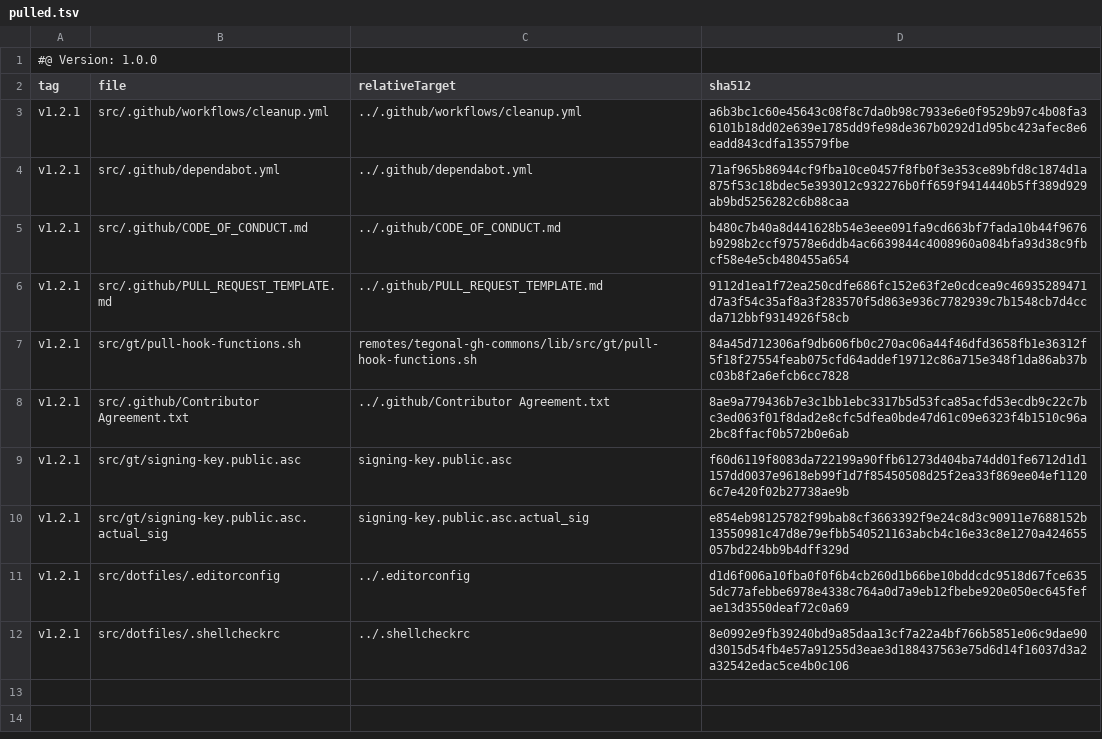
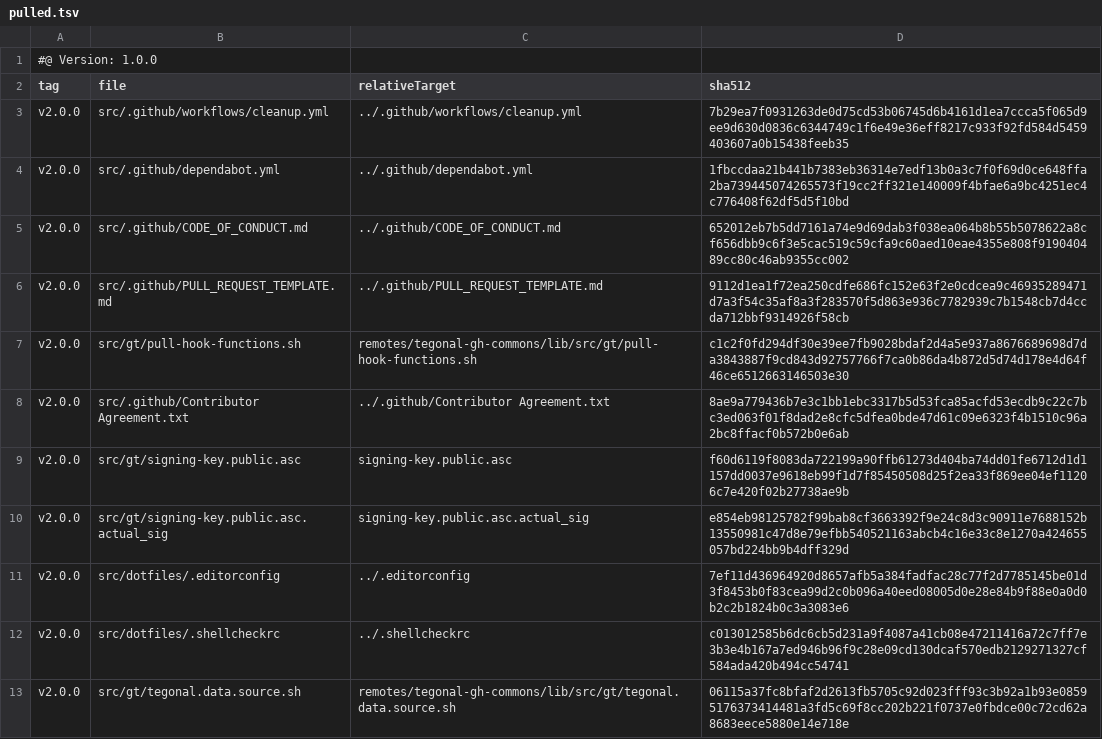
Before and after one commit to tegonal/gt, a TSV file: .gt/remotes/tegonal-gh-commons/pulled.tsv, drawn as a sheet.

Commit message:
update github-commons to v2.0.0

```diff
--- a/.gt/remotes/tegonal-gh-commons/pulled.tsv
+++ b/.gt/remotes/tegonal-gh-commons/pulled.tsv
@@ -2,11 +2,12 @@
 tag	file	relativeTarget	sha512
-v1.2.1	src/.github/workflows/cleanup.yml	../.github/workflows/cleanup.yml	a6b3bc1c60e45643c08f8c7da0b98c7933e6e0f9529b97c4b08fa36101b18dd02e639e1785dd9fe98de367b0292d1d95bc423afec8e6eadd843cdfa135579fbe
-v1.2.1	src/.github/dependabot.yml	../.github/dependabot.yml	71af965b86944cf9fba10ce0457f8fb0f3e353ce89bfd8c1874d1a875f53c18bdec5e393012c932276b0ff659f9414440b5ff389d929ab9bd5256282c6b88caa
-v1.2.1	src/.github/CODE_OF_CONDUCT.md	../.github/CODE_OF_CONDUCT.md	b480c7b40a8d441628b54e3eee091fa9cd663bf7fada10b44f9676b9298b2ccf97578e6ddb4ac6639844c4008960a084bfa93d38c9fbcf58e4e5cb480455a654
-v1.2.1	src/.github/PULL_REQUEST_TEMPLATE.md	../.github/PULL_REQUEST_TEMPLATE.md	9112d1ea1f72ea250cdfe686fc152e63f2e0cdcea9c46935289471d7a3f54c35af8a3f283570f5d863e936c7782939c7b1548cb7d4ccda712bbf9314926f58cb
-v1.2.1	src/gt/pull-hook-functions.sh	remotes/tegonal-gh-commons/lib/src/gt/pull-hook-functions.sh	84a45d712306af9db606fb0c270ac06a44f46dfd3658fb1e36312f5f18f27554feab075cfd64addef19712c86a715e348f1da86ab37bc03b8f2a6efcb6cc7828
-v1.2.1	src/.github/Contributor Agreement.txt	../.github/Contributor Agreement.txt	8ae9a779436b7e3c1bb1ebc3317b5d53fca85acfd53ecdb9c22c7bc3ed063f01f8dad2e8cfc5dfea0bde47d61c09e6323f4b1510c96a2bc8ffacf0b572b0e6ab
-v1.2.1	src/gt/signing-key.public.asc	signing-key.public.asc	f60d6119f8083da722199a90ffb61273d404ba74dd01fe6712d1d1157dd0037e9618eb99f1d7f85450508d25f2ea33f869ee04ef11206c7e420f02b27738ae9b
-v1.2.1	src/gt/signing-key.public.asc.actual_sig	signing-key.public.asc.actual_sig	e854eb98125782f99bab8cf3663392f9e24c8d3c90911e7688152b13550981c47d8e79efbb540521163abcb4c16e33c8e1270a424655057bd224bb9b4dff329d
-v1.2.1	src/dotfiles/.editorconfig	../.editorconfig	d1d6f006a10fba0f0f6b4cb260d1b66be10bddcdc9518d67fce6355dc77afebbe6978e4338c764a0d7a9eb12fbebe920e050ec645fefae13d3550deaf72c0a69
-v1.2.1	src/dotfiles/.shellcheckrc	../.shellcheckrc	8e0992e9fb39240bd9a85daa13cf7a22a4bf766b5851e06c9dae90d3015d54fb4e57a91255d3eae3d188437563e75d6d14f16037d3a2a32542edac5ce4b0c106
+v2.0.0	src/.github/workflows/cleanup.yml	../.github/workflows/cleanup.yml	7b29ea7f0931263de0d75cd53b06745d6b4161d1ea7ccca5f065d9ee9d630d0836c6344749c1f6e49e36eff8217c933f92fd584d5459403607a0b15438feeb35
+v2.0.0	src/.github/dependabot.yml	../.github/dependabot.yml	1fbccdaa21b441b7383eb36314e7edf13b0a3c7f0f69d0ce648ffa2ba739445074265573f19cc2ff321e140009f4bfae6a9bc4251ec4c776408f62df5d5f10bd
+v2.0.0	src/.github/CODE_OF_CONDUCT.md	../.github/CODE_OF_CONDUCT.md	652012eb7b5dd7161a74e9d69dab3f038ea064b8b55b5078622a8cf656dbb9c6f3e5cac519c59cfa9c60aed10eae4355e808f919040489cc80c46ab9355cc002
+v2.0.0	src/.github/PULL_REQUEST_TEMPLATE.md	../.github/PULL_REQUEST_TEMPLATE.md	9112d1ea1f72ea250cdfe686fc152e63f2e0cdcea9c46935289471d7a3f54c35af8a3f283570f5d863e936c7782939c7b1548cb7d4ccda712bbf9314926f58cb
+v2.0.0	src/gt/pull-hook-functions.sh	remotes/tegonal-gh-commons/lib/src/gt/pull-hook-functions.sh	c1c2f0fd294df30e39ee7fb9028bdaf2d4a5e937a8676689698d7da3843887f9cd843d92757766f7ca0b86da4b872d5d74d178e4d64f46ce6512663146503e30
+v2.0.0	src/.github/Contributor Agreement.txt	../.github/Contributor Agreement.txt	8ae9a779436b7e3c1bb1ebc3317b5d53fca85acfd53ecdb9c22c7bc3ed063f01f8dad2e8cfc5dfea0bde47d61c09e6323f4b1510c96a2bc8ffacf0b572b0e6ab
+v2.0.0	src/gt/signing-key.public.asc	signing-key.public.asc	f60d6119f8083da722199a90ffb61273d404ba74dd01fe6712d1d1157dd0037e9618eb99f1d7f85450508d25f2ea33f869ee04ef11206c7e420f02b27738ae9b
+v2.0.0	src/gt/signing-key.public.asc.actual_sig	signing-key.public.asc.actual_sig	e854eb98125782f99bab8cf3663392f9e24c8d3c90911e7688152b13550981c47d8e79efbb540521163abcb4c16e33c8e1270a424655057bd224bb9b4dff329d
+v2.0.0	src/dotfiles/.editorconfig	../.editorconfig	7ef11d436964920d8657afb5a384fadfac28c77f2d7785145be01d3f8453b0f83cea99d2c0b096a40eed08005d0e28e84b9f88e0a0d0b2c2b1824b0c3a3083e6
+v2.0.0	src/dotfiles/.shellcheckrc	../.shellcheckrc	c013012585b6dc6cb5d231a9f4087a41cb08e47211416a72c7ff7e3b3e4b167a7ed946b96f9c28e09cd130dcaf570edb2129271327cf584ada420b494cc54741
+v2.0.0	src/gt/tegonal.data.source.sh	remotes/tegonal-gh-commons/lib/src/gt/tegonal.data.source.sh	06115a37fc8bfaf2d2613fb5705c92d023fff93c3b92a1b93e08595176373414481a3fd5c69f8cc202b221f0737e0fbdce00c72cd62a8683eece5880e14e718e
```
Also changed, not shown: 9 other files.
